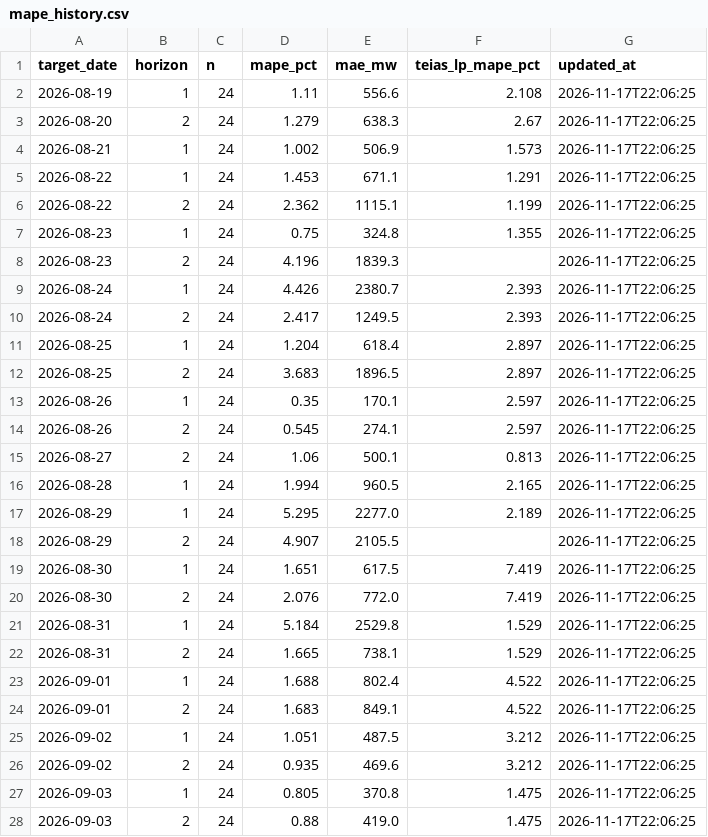
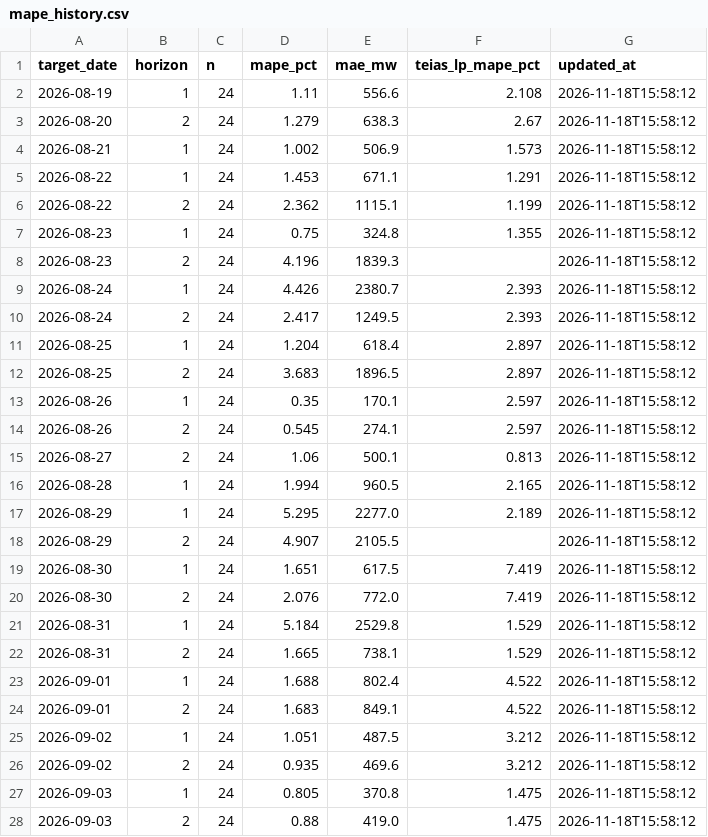
Before and after one commit to dattik12/turkiye-t2-daysahead, a CSV file: data/results/mape_history.csv, drawn as a sheet; only a part is shown; the diff covers the shown part only.

```diff
--- a/data/results/mape_history.csv
+++ b/data/results/mape_history.csv
@@ -1,28 +1,28 @@
 target_date,horizon,n,mape_pct,mae_mw,teias_lp_mape_pct,updated_at
-2026-08-19,1,24,1.11,556.6,2.108,2026-11-17T22:06:25
-2026-08-20,2,24,1.279,638.3,2.67,2026-11-17T22:06:25
-2026-08-21,1,24,1.002,506.9,1.573,2026-11-17T22:06:25
-2026-08-22,1,24,1.453,671.1,1.291,2026-11-17T22:06:25
-2026-08-22,2,24,2.362,1115.1,1.199,2026-11-17T22:06:25
-2026-08-23,1,24,0.75,324.8,1.355,2026-11-17T22:06:25
-2026-08-23,2,24,4.196,1839.3,,2026-11-17T22:06:25
-2026-08-24,1,24,4.426,2380.7,2.393,2026-11-17T22:06:25
-2026-08-24,2,24,2.417,1249.5,2.393,2026-11-17T22:06:25
-2026-08-25,1,24,1.204,618.4,2.897,2026-11-17T22:06:25
-2026-08-25,2,24,3.683,1896.5,2.897,2026-11-17T22:06:25
-2026-08-26,1,24,0.35,170.1,2.597,2026-11-17T22:06:25
-2026-08-26,2,24,0.545,274.1,2.597,2026-11-17T22:06:25
-2026-08-27,2,24,1.06,500.1,0.813,2026-11-17T22:06:25
-2026-08-28,1,24,1.994,960.5,2.165,2026-11-17T22:06:25
-2026-08-29,1,24,5.295,2277.0,2.189,2026-11-17T22:06:25
-2026-08-29,2,24,4.907,2105.5,,2026-11-17T22:06:25
-2026-08-30,1,24,1.651,617.5,7.419,2026-11-17T22:06:25
-2026-08-30,2,24,2.076,772.0,7.419,2026-11-17T22:06:25
-2026-08-31,1,24,5.184,2529.8,1.529,2026-11-17T22:06:25
-2026-08-31,2,24,1.665,738.1,1.529,2026-11-17T22:06:25
-2026-09-01,1,24,1.688,802.4,4.522,2026-11-17T22:06:25
-2026-09-01,2,24,1.683,849.1,4.522,2026-11-17T22:06:25
-2026-09-02,1,24,1.051,487.5,3.212,2026-11-17T22:06:25
-2026-09-02,2,24,0.935,469.6,3.212,2026-11-17T22:06:25
-2026-09-03,1,24,0.805,370.8,1.475,2026-11-17T22:06:25
-2026-09-03,2,24,0.88,419.0,1.475,2026-11-17T22:06:25
+2026-08-19,1,24,1.11,556.6,2.108,2026-11-18T15:58:12
+2026-08-20,2,24,1.279,638.3,2.67,2026-11-18T15:58:12
+2026-08-21,1,24,1.002,506.9,1.573,2026-11-18T15:58:12
+2026-08-22,1,24,1.453,671.1,1.291,2026-11-18T15:58:12
+2026-08-22,2,24,2.362,1115.1,1.199,2026-11-18T15:58:12
+2026-08-23,1,24,0.75,324.8,1.355,2026-11-18T15:58:12
+2026-08-23,2,24,4.196,1839.3,,2026-11-18T15:58:12
+2026-08-24,1,24,4.426,2380.7,2.393,2026-11-18T15:58:12
+2026-08-24,2,24,2.417,1249.5,2.393,2026-11-18T15:58:12
+2026-08-25,1,24,1.204,618.4,2.897,2026-11-18T15:58:12
+2026-08-25,2,24,3.683,1896.5,2.897,2026-11-18T15:58:12
+2026-08-26,1,24,0.35,170.1,2.597,2026-11-18T15:58:12
+2026-08-26,2,24,0.545,274.1,2.597,2026-11-18T15:58:12
+2026-08-27,2,24,1.06,500.1,0.813,2026-11-18T15:58:12
+2026-08-28,1,24,1.994,960.5,2.165,2026-11-18T15:58:12
+2026-08-29,1,24,5.295,2277.0,2.189,2026-11-18T15:58:12
+2026-08-29,2,24,4.907,2105.5,,2026-11-18T15:58:12
+2026-08-30,1,24,1.651,617.5,7.419,2026-11-18T15:58:12
+2026-08-30,2,24,2.076,772.0,7.419,2026-11-18T15:58:12
+2026-08-31,1,24,5.184,2529.8,1.529,2026-11-18T15:58:12
+2026-08-31,2,24,1.665,738.1,1.529,2026-11-18T15:58:12
+2026-09-01,1,24,1.688,802.4,4.522,2026-11-18T15:58:12
+2026-09-01,2,24,1.683,849.1,4.522,2026-11-18T15:58:12
+2026-09-02,1,24,1.051,487.5,3.212,2026-11-18T15:58:12
+2026-09-02,2,24,0.935,469.6,3.212,2026-11-18T15:58:12
+2026-09-03,1,24,0.805,370.8,1.475,2026-11-18T15:58:12
+2026-09-03,2,24,0.88,419.0,1.475,2026-11-18T15:58:12
```
Also changed, not shown: 148 edited cells elsewhere in this file, data/forecast/ptf_features/latest.csv, data/results/forecast_results.csv, 7 other files.
